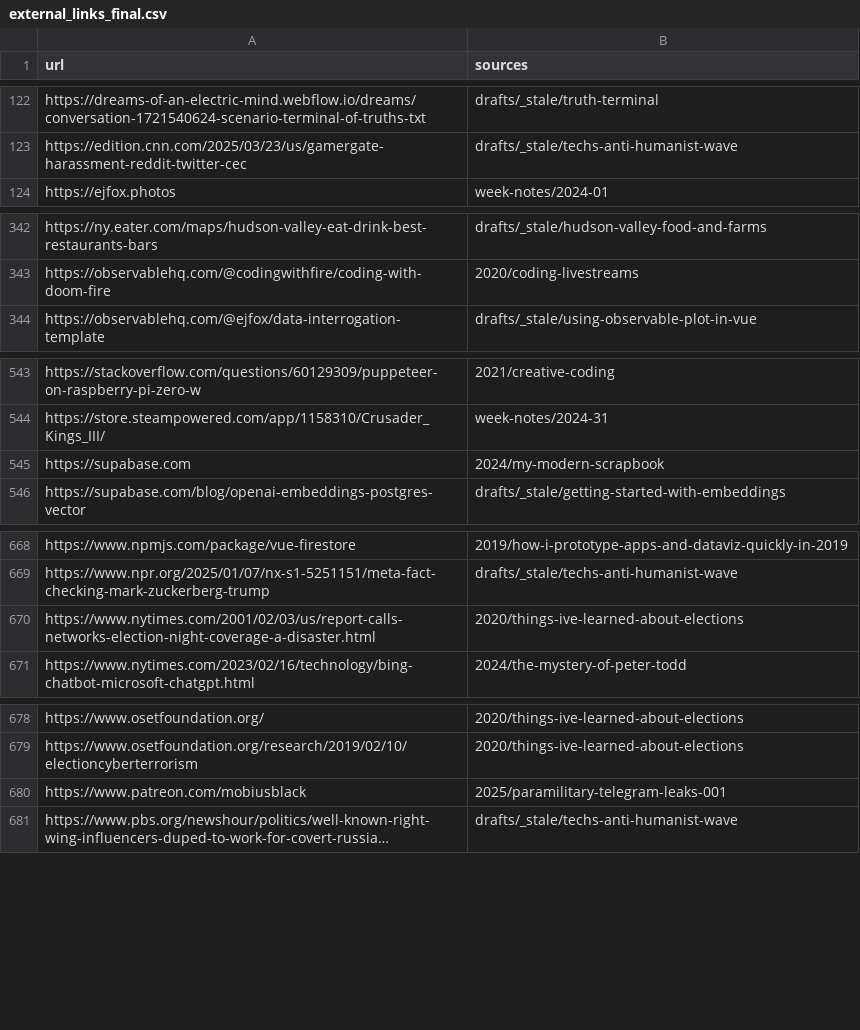
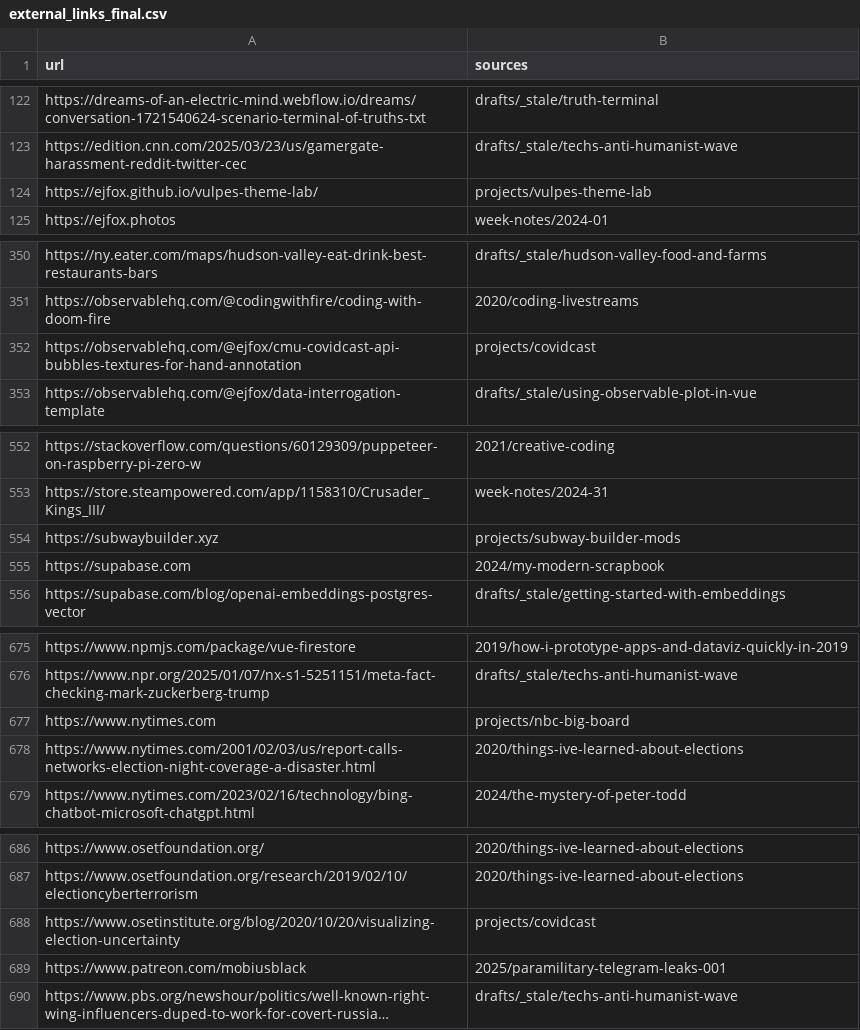
Before and after one commit to ejfox/website2, a CSV file: data/external_links_final.csv, drawn as a sheet; only a part is shown, gaps mark what is left out; long unchanged cells end in …; the diff covers the shown part only.

```diff
--- a/data/external_links_final.csv
+++ b/data/external_links_final.csv
@@ -123,2 +123,3 @@ https://dreams-of-an-electric-mind.webflow.io/dreams/conversation-1721540624-sce
 https://edition.cnn.com/2025/03/23/us/gamergate-harassment-reddit-twitter-cec,"drafts/_stale/techs-anti-humanist-wave"
+https://ejfox.github.io/vulpes-theme-lab/,"projects/vulpes-theme-lab"
 https://ejfox.photos,"week-notes/2024-01"
@@ -343,2 +351,3 @@ https://ny.eater.com/maps/hudson-valley-eat-drink-best-restaurants-bars,"drafts/
 https://observablehq.com/@codingwithfire/coding-with-doom-fire,"2020/coding-livestreams"
+https://observablehq.com/@ejfox/cmu-covidcast-api-bubbles-textures-for-hand-annotation,"projects/covidcast"
 https://observablehq.com/@ejfox/data-interrogation-template,"drafts/_stale/using-observable-plot-in-vue"
@@ -544,2 +553,3 @@ https://stackoverflow.com/questions/60129309/puppeteer-on-raspberry-pi-zero-w,"2
 https://store.steampowered.com/app/1158310/Crusader_Kings_III/,"week-notes/2024-31"
+https://subwaybuilder.xyz,"projects/subway-builder-mods"
 https://supabase.com,"2024/my-modern-scrapbook"
@@ -669,2 +676,3 @@ https://www.npmjs.com/package/vue-firestore,"2019/how-i-prototype-apps-and-datav
 https://www.npr.org/2025/01/07/nx-s1-5251151/meta-fact-checking-mark-zuckerberg-trump,"drafts/_stale/techs-anti-humanist-wave"
+https://www.nytimes.com,"projects/nbc-big-board"
 https://www.nytimes.com/2001/02/03/us/report-calls-networks-election-night-coverage-a-disaster.html,"2020/things-ive-learned-about-elections"
@@ -679,2 +687,3 @@ https://www.osetfoundation.org/,"2020/things-ive-learned-about-elections"
 https://www.osetfoundation.org/research/2019/02/10/electioncyberterrorism,"2020/things-ive-learned-about-elections"
+https://www.osetinstitute.org/blog/2020/10/20/visualizing-election-uncertainty,"projects/covidcast"
 https://www.patreon.com/mobiusblack,"2025/paramilitary-telegram-leaks-001"
```
Also changed, not shown: 8 added rows, 4 removed rows and 2 edited cells elsewhere in this file, 11 other files.
